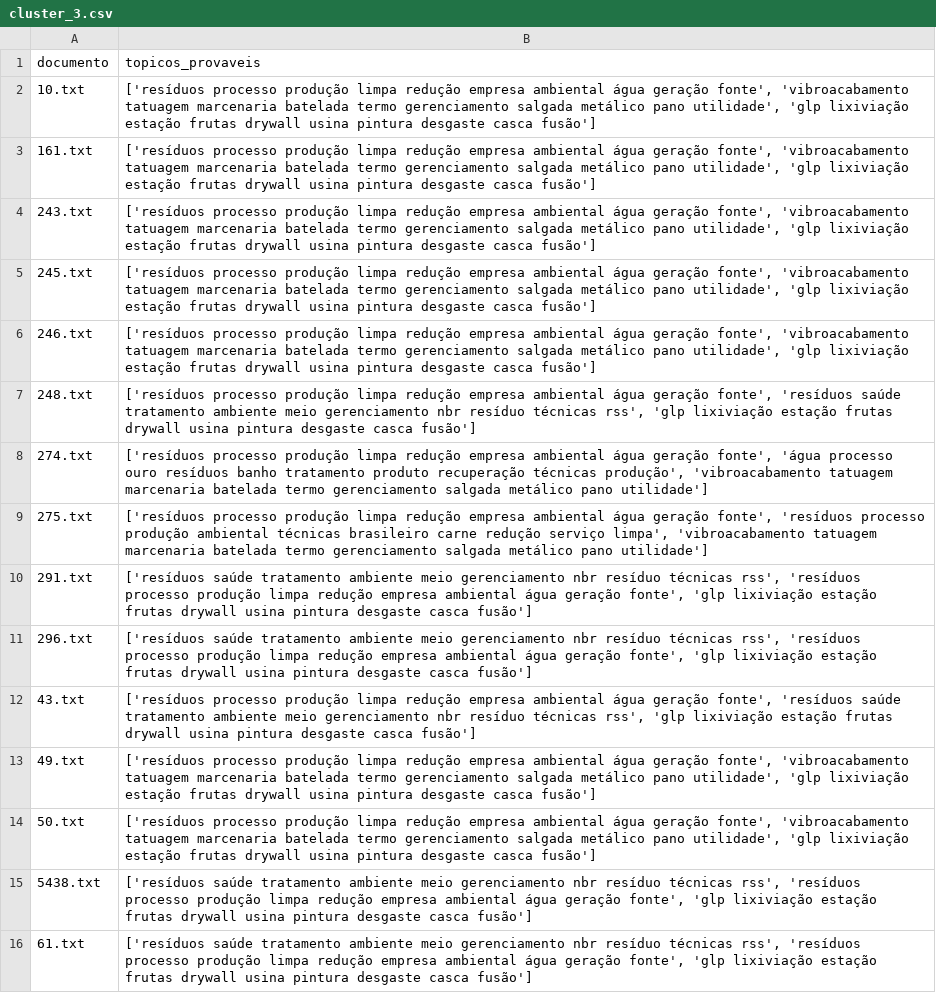
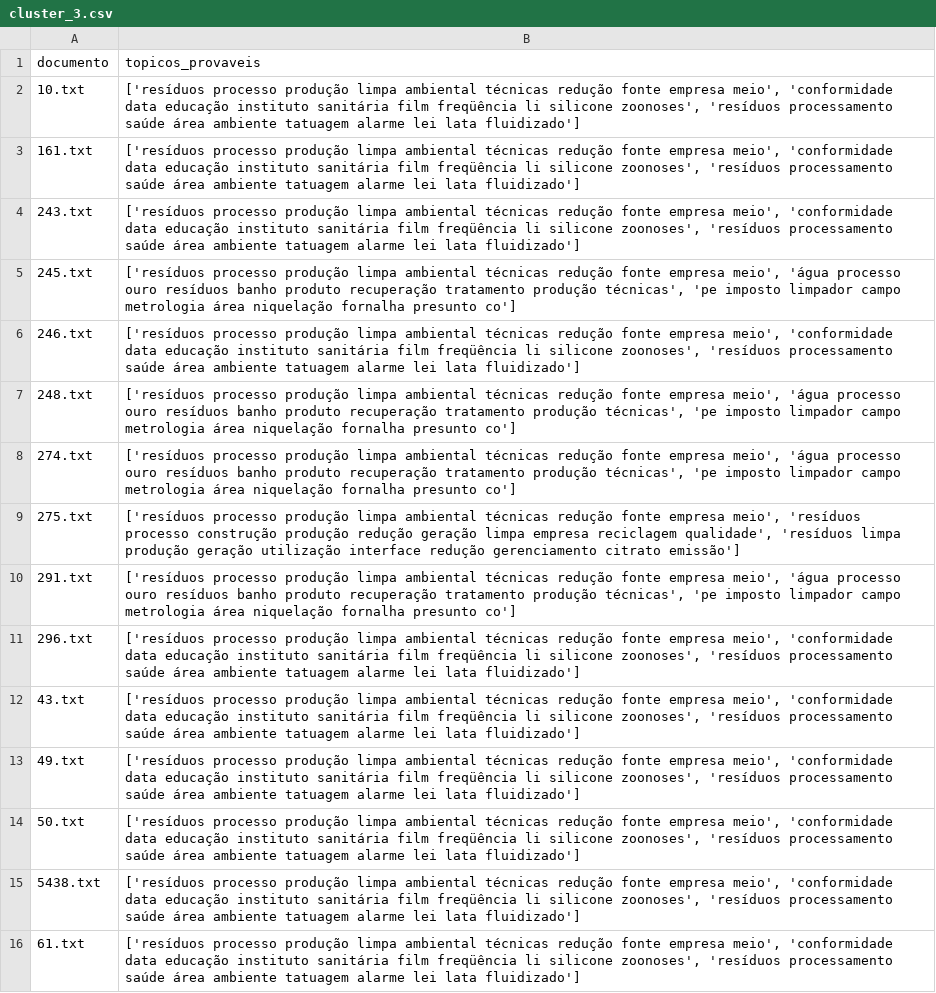
Before and after one commit to acgabriel3/text-mining, a CSV file: reports/topicos_por_cluster_e_documento/cluster_3.csv, drawn as a sheet; the diff names each change by its address in the sheet, - before the commit and + after, or states it on an @@ line.

```diff
--- a/reports/topicos_por_cluster_e_documento/cluster_3.csv
+++ b/reports/topicos_por_cluster_e_documento/cluster_3.csv
-B2:B4 (topicos_provaveis): …produção limpa redução empresa ambiental água geração fonte', 'vibroacabamento tatuagem marcenaria batelada termo gerenciamento salgada metálico pano utilidade', 'glp lixiviação estação frutas drywall usina pintura desgaste casca fusão']
+B2:B4 (topicos_provaveis): …produção limpa ambiental técnicas redução fonte empresa meio', 'conformidade data educação instituto sanitária film freqüência li silicone zoonoses', 'resíduos processamento saúde área ambiente tatuagem alarme lei lata fluidizado']
-B5 (topicos_provaveis): …produção limpa redução empresa ambiental água geração fonte', 'vibroacabamento tatuagem marcenaria batelada termo gerenciamento salgada metálico pano utilidade', 'glp lixiviação estação frutas drywall usina pintura desgaste casca fusão']
+B5 (topicos_provaveis): …produção limpa ambiental técnicas redução fonte empresa meio', 'água processo ouro resíduos banho produto recuperação tratamento produção técnicas', 'pe imposto limpador campo metrologia área niquelação fornalha presunto co']
-B6 (topicos_provaveis): …produção limpa redução empresa ambiental água geração fonte', 'vibroacabamento tatuagem marcenaria batelada termo gerenciamento salgada metálico pano utilidade', 'glp lixiviação estação frutas drywall usina pintura desgaste casca fusão']
+B6 (topicos_provaveis): …produção limpa ambiental técnicas redução fonte empresa meio', 'conformidade data educação instituto sanitária film freqüência li silicone zoonoses', 'resíduos processamento saúde área ambiente tatuagem alarme lei lata fluidizado']
-B7 (topicos_provaveis): …produção limpa redução empresa ambiental água geração fonte', 'resíduos saúde tratamento ambiente meio gerenciamento nbr resíduo técnicas rss', 'glp lixiviação estação frutas drywall usina pintura desgaste casca fusão']
+B7 (topicos_provaveis): …produção limpa ambiental técnicas redução fonte empresa meio', 'água processo ouro resíduos banho produto recuperação tratamento produção técnicas', 'pe imposto limpador campo metrologia área niquelação fornalha presunto co']
-B8 (topicos_provaveis): …produção limpa redução empresa ambiental água geração fonte', 'água processo ouro resíduos banho tratamento produto recuperação técnicas produção', 'vibroacabamento tatuagem marcenaria batelada termo gerenciamento salgada metálico pano utilidade']
+B8 (topicos_provaveis): …produção limpa ambiental técnicas redução fonte empresa meio', 'água processo ouro resíduos banho produto recuperação tratamento produção técnicas', 'pe imposto limpador campo metrologia área niquelação fornalha presunto co']
-B9 (topicos_provaveis): …produção limpa redução empresa ambiental água geração fonte', 'resíduos processo produção ambiental técnicas brasileiro carne redução serviço limpa', 'vibroacabamento tatuagem marcenaria batelada termo gerenciamento salgada metálico pano utilidade']
+B9 (topicos_provaveis): …produção limpa ambiental técnicas redução fonte empresa meio', 'resíduos processo construção produção redução geração limpa empresa reciclagem qualidade', 'resíduos limpa produção geração utilização interface redução gerenciamento citrato emissão']
-B10 (topicos_provaveis): ['resíduos saúde tratamento ambiente meio gerenciamento nbr resíduo técnicas rss', 'resíduos processo produção limpa redução empresa ambiental água geração fonte', 'glp lixiviação estação frutas drywall usina pintura desgaste casca fusão']
+B10 (topicos_provaveis): ['resíduos processo produção limpa ambiental técnicas redução fonte empresa meio', 'água processo ouro resíduos banho produto recuperação tratamento produção técnicas', 'pe imposto limpador campo metrologia área niquelação fornalha presunto co']
-B11 (topicos_provaveis): ['resíduos saúde tratamento ambiente meio gerenciamento nbr resíduo técnicas rss', 'resíduos processo produção limpa redução empresa ambiental água geração fonte', 'glp lixiviação estação frutas drywall usina pintura desgaste casca fusão']
+B11 (topicos_provaveis): ['resíduos processo produção limpa ambiental técnicas redução fonte empresa meio', 'conformidade data educação instituto sanitária film freqüência li silicone zoonoses', 'resíduos processamento saúde área ambiente tatuagem alarme lei lata fluidizado']
-B12 (topicos_provaveis): …produção limpa redução empresa ambiental água geração fonte', 'resíduos saúde tratamento ambiente meio gerenciamento nbr resíduo técnicas rss', 'glp lixiviação estação frutas drywall usina pintura desgaste casca fusão']
+B12 (topicos_provaveis): …produção limpa ambiental técnicas redução fonte empresa meio', 'conformidade data educação instituto sanitária film freqüência li silicone zoonoses', 'resíduos processamento saúde área ambiente tatuagem alarme lei lata fluidizado']
-B13:B14 (topicos_provaveis): …produção limpa redução empresa ambiental água geração fonte', 'vibroacabamento tatuagem marcenaria batelada termo gerenciamento salgada metálico pano utilidade', 'glp lixiviação estação frutas drywall usina pintura desgaste casca fusão']
+B13:B14 (topicos_provaveis): …produção limpa ambiental técnicas redução fonte empresa meio', 'conformidade data educação instituto sanitária film freqüência li silicone zoonoses', 'resíduos processamento saúde área ambiente tatuagem alarme lei lata fluidizado']
-B15:B16 (topicos_provaveis): ['resíduos saúde tratamento ambiente meio gerenciamento nbr resíduo técnicas rss', 'resíduos processo produção limpa redução empresa ambiental água geração fonte', 'glp lixiviação estação frutas drywall usina pintura desgaste casca fusão']
+B15:B16 (topicos_provaveis): ['resíduos processo produção limpa ambiental técnicas redução fonte empresa meio', 'conformidade data educação instituto sanitária film freqüência li silicone zoonoses', 'resíduos processamento saúde área ambiente tatuagem alarme lei lata fluidizado']
```
Also changed, not shown: reports/topicos_por_cluster_e_documento/cluster_1.csv, reports/topicos_por_cluster_e_documento/cluster_2.csv, 31 other files.
